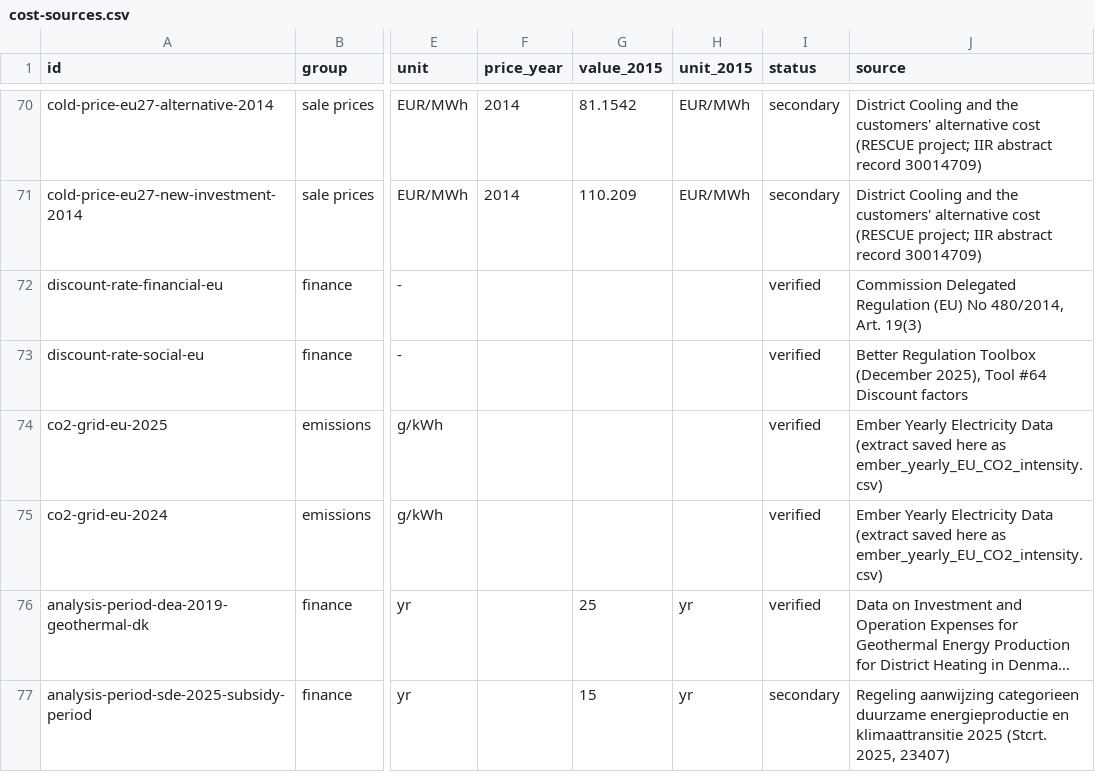
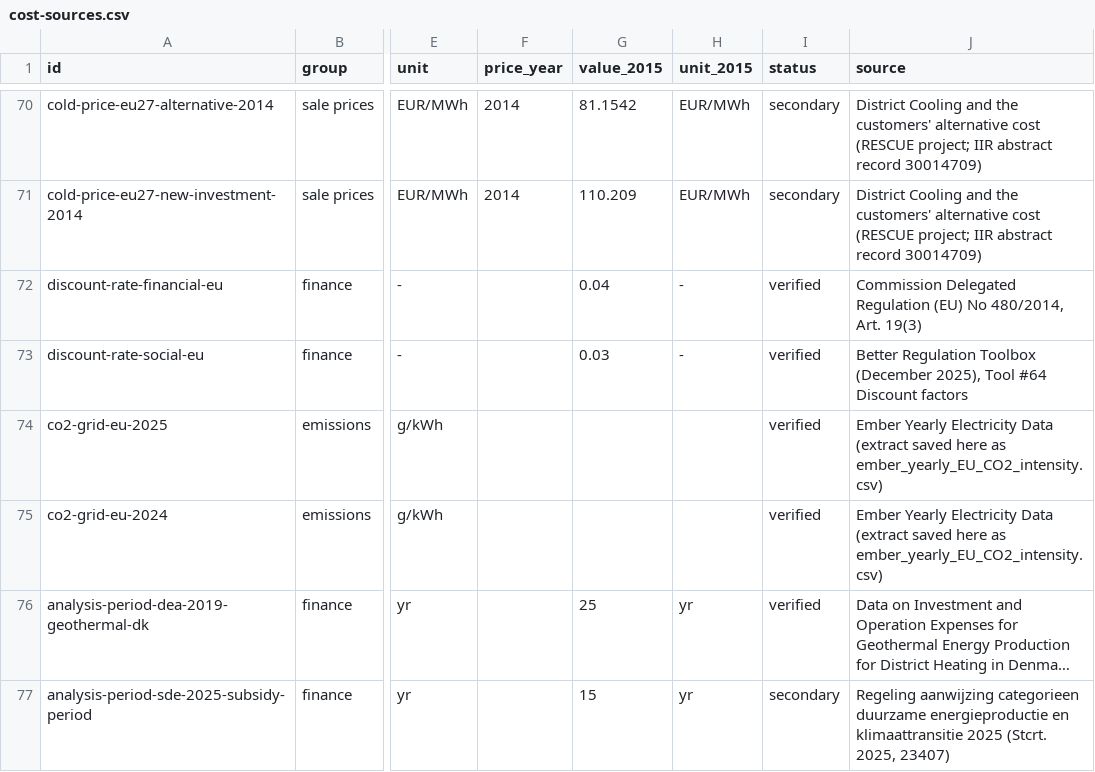
Before and after one commit to geomind-spe-geohackathon-2026/geomind, a CSV file: data/knowledge/cost-sources.csv, drawn as a sheet; only a part is shown, gaps mark what is left out; long unchanged cells end in …; the diff names each change by its address in the sheet, - before the commit and + after, or states it on an @@ line.

```diff
--- a/data/knowledge/cost-sources.csv
+++ b/data/knowledge/cost-sources.csv
-G72 (value_2015): (empty)
+G72 (value_2015): 0.04
-H72:H73 (unit_2015): (empty)
+H72:H73 (unit_2015): -
-G73 (value_2015): (empty)
+G73 (value_2015): 0.03
```
Also changed, not shown: 2 other files.
